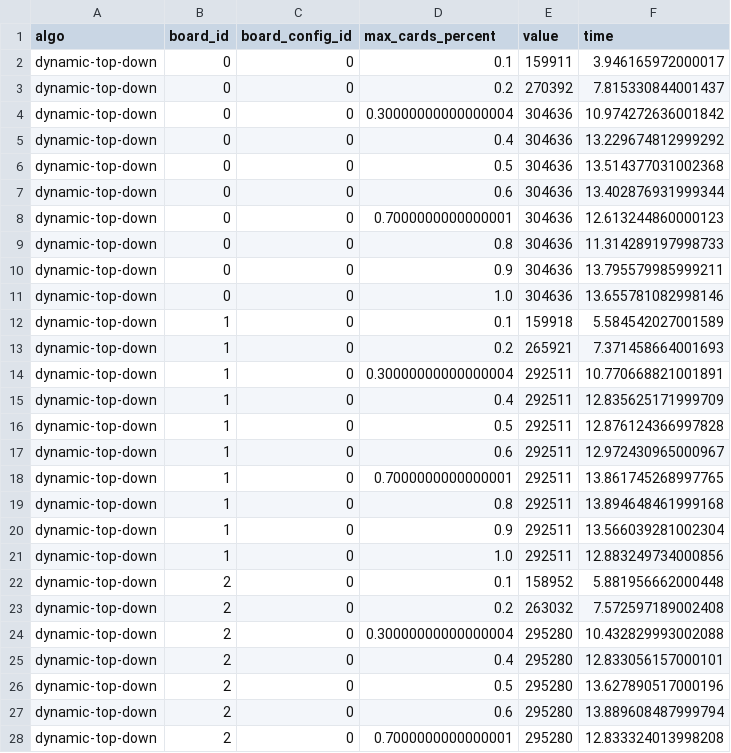
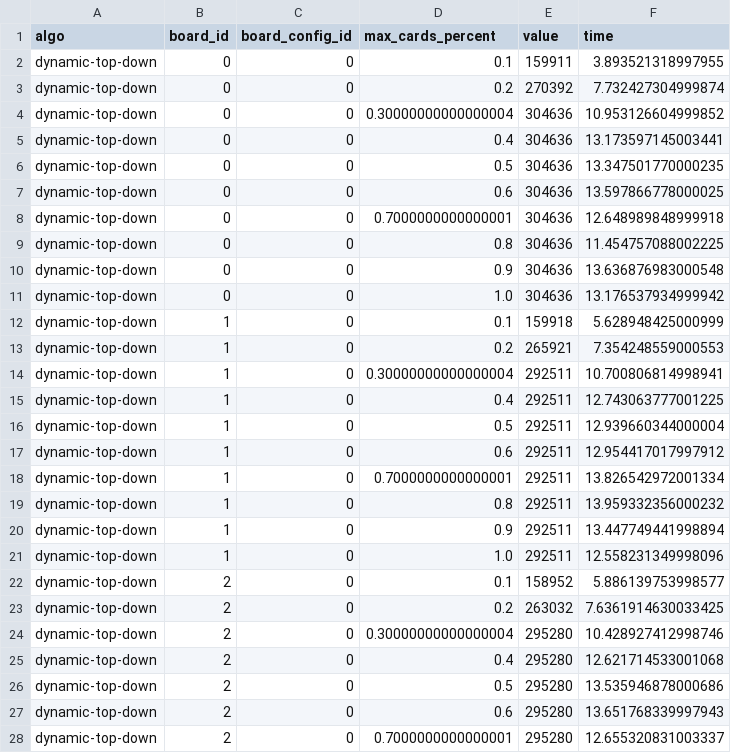
Before and after one commit to KamilMarszalek/pop, a CSV file: results/card-number/tables/dynamic-top-down.csv, drawn as a sheet; only a part is shown; the diff covers the shown part only.

```diff
--- a/results/card-number/tables/dynamic-top-down.csv
+++ b/results/card-number/tables/dynamic-top-down.csv
@@ -1,28 +1,28 @@
 algo,board_id,board_config_id,max_cards_percent,value,time
-dynamic-top-down,0,0,0.1,159911,3.946165972000017
-dynamic-top-down,0,0,0.2,270392,7.815330844001437
-dynamic-top-down,0,0,0.30000000000000004,304636,10.974272636001842
-dynamic-top-down,0,0,0.4,304636,13.229674812999292
-dynamic-top-down,0,0,0.5,304636,13.514377031002368
-dynamic-top-down,0,0,0.6,304636,13.402876931999344
-dynamic-top-down,0,0,0.7000000000000001,304636,12.613244860000123
-dynamic-top-down,0,0,0.8,304636,11.314289197998733
-dynamic-top-down,0,0,0.9,304636,13.795579985999211
-dynamic-top-down,0,0,1.0,304636,13.655781082998146
-dynamic-top-down,1,0,0.1,159918,5.584542027001589
-dynamic-top-down,1,0,0.2,265921,7.371458664001693
-dynamic-top-down,1,0,0.30000000000000004,292511,10.770668821001891
-dynamic-top-down,1,0,0.4,292511,12.835625171999709
-dynamic-top-down,1,0,0.5,292511,12.876124366997828
-dynamic-top-down,1,0,0.6,292511,12.972430965000967
-dynamic-top-down,1,0,0.7000000000000001,292511,13.861745268997765
-dynamic-top-down,1,0,0.8,292511,13.894648461999168
-dynamic-top-down,1,0,0.9,292511,13.566039281002304
-dynamic-top-down,1,0,1.0,292511,12.883249734000856
-dynamic-top-down,2,0,0.1,158952,5.881956662000448
-dynamic-top-down,2,0,0.2,263032,7.572597189002408
-dynamic-top-down,2,0,0.30000000000000004,295280,10.432829993002088
-dynamic-top-down,2,0,0.4,295280,12.833056157000101
-dynamic-top-down,2,0,0.5,295280,13.627890517000196
-dynamic-top-down,2,0,0.6,295280,13.889608487999794
-dynamic-top-down,2,0,0.7000000000000001,295280,12.833324013998208
+dynamic-top-down,0,0,0.1,159911,3.893521318997955
+dynamic-top-down,0,0,0.2,270392,7.732427304999874
+dynamic-top-down,0,0,0.30000000000000004,304636,10.953126604999852
+dynamic-top-down,0,0,0.4,304636,13.173597145003441
+dynamic-top-down,0,0,0.5,304636,13.347501770000235
+dynamic-top-down,0,0,0.6,304636,13.597866778000025
+dynamic-top-down,0,0,0.7000000000000001,304636,12.648989848999918
+dynamic-top-down,0,0,0.8,304636,11.454757088002225
+dynamic-top-down,0,0,0.9,304636,13.636876983000548
+dynamic-top-down,0,0,1.0,304636,13.176537934999942
+dynamic-top-down,1,0,0.1,159918,5.628948425000999
+dynamic-top-down,1,0,0.2,265921,7.354248559000553
+dynamic-top-down,1,0,0.30000000000000004,292511,10.700806814998941
+dynamic-top-down,1,0,0.4,292511,12.743063777001225
+dynamic-top-down,1,0,0.5,292511,12.939660344000004
+dynamic-top-down,1,0,0.6,292511,12.954417017997912
+dynamic-top-down,1,0,0.7000000000000001,292511,13.826542972001334
+dynamic-top-down,1,0,0.8,292511,13.959332356000232
+dynamic-top-down,1,0,0.9,292511,13.447749441998894
+dynamic-top-down,1,0,1.0,292511,12.558231349998096
+dynamic-top-down,2,0,0.1,158952,5.886139753998577
+dynamic-top-down,2,0,0.2,263032,7.6361914630033425
+dynamic-top-down,2,0,0.30000000000000004,295280,10.428927412998746
+dynamic-top-down,2,0,0.4,295280,12.621714533001068
+dynamic-top-down,2,0,0.5,295280,13.535946878000686
+dynamic-top-down,2,0,0.6,295280,13.651768339997943
+dynamic-top-down,2,0,0.7000000000000001,295280,12.655320831003337
```
Also changed, not shown: 43 edited cells elsewhere in this file, results/card-number/tables/astar.csv, results/card-number/tables/dynamic-bottom-up.csv, 17 other files.
